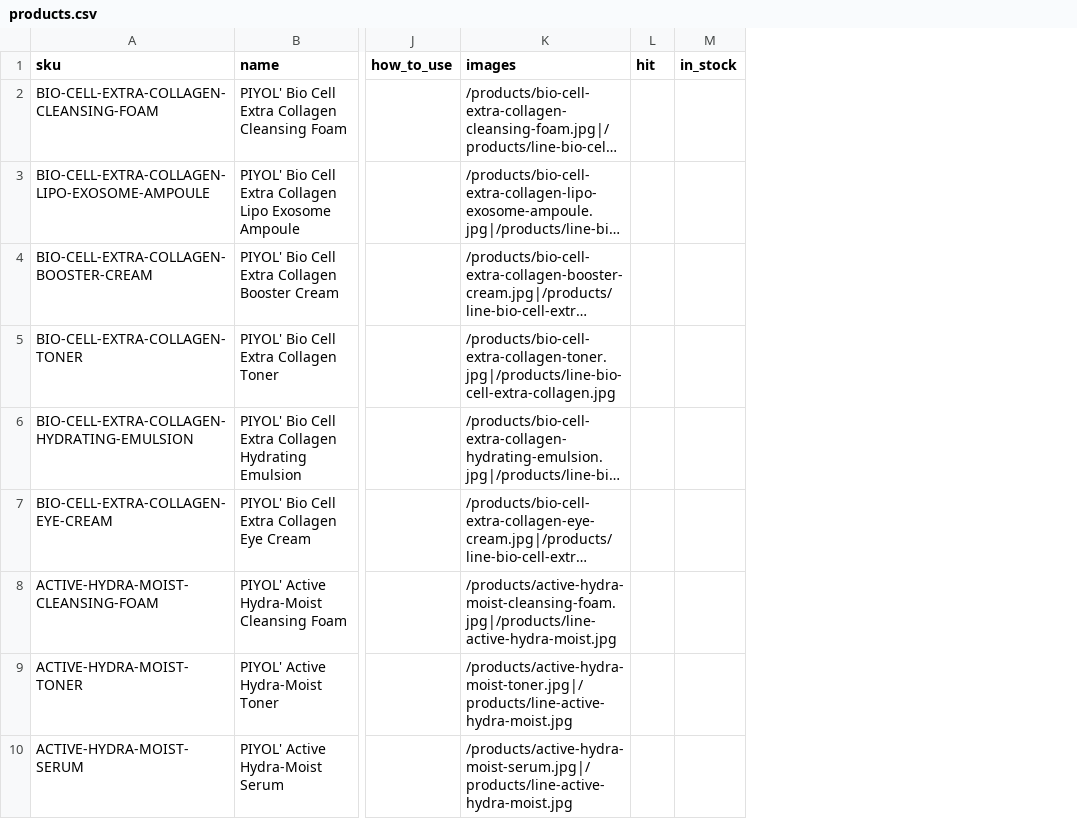
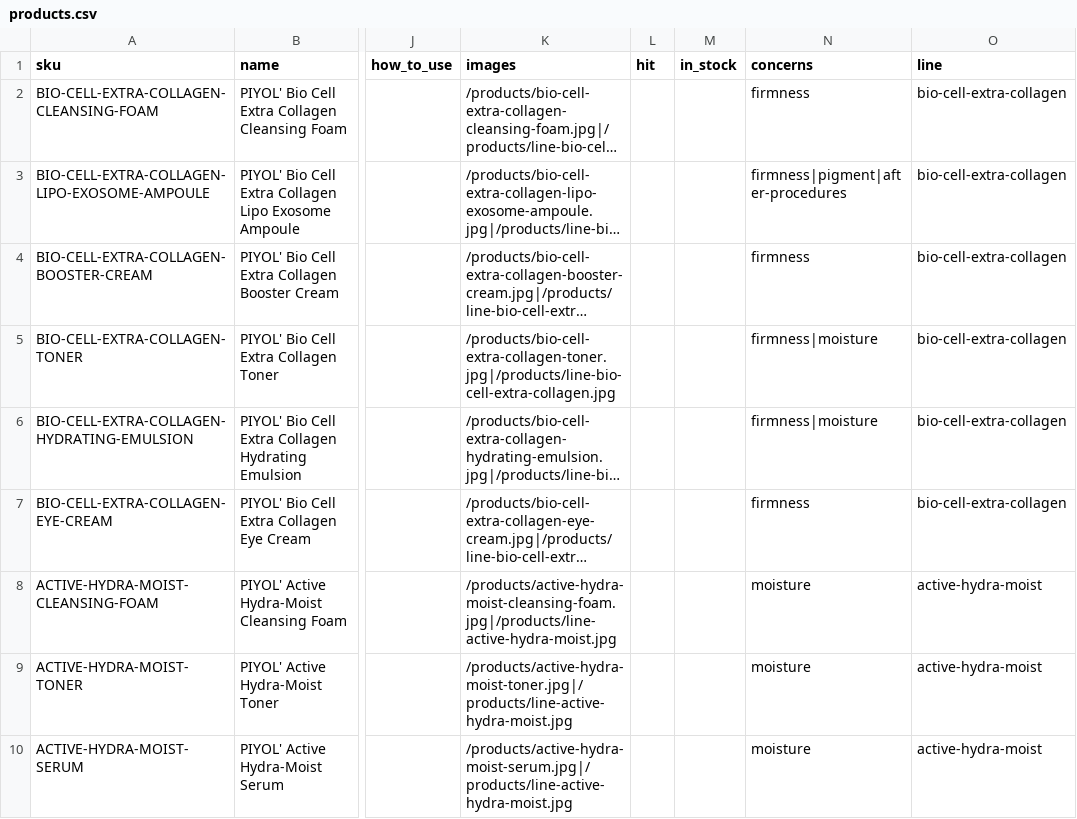
Before and after one commit to ashimbekovd-dev/test, a CSV file: data/products.csv, drawn as a sheet; only a part is shown, gaps mark what is left out; long unchanged cells end in …; the diff names each change by its address in the sheet, - before the commit and + after, or states it on an @@ line.

```diff
--- a/data/products.csv
+++ b/data/products.csv
+column N (concerns), rows 2-10: firmness | firmness|pigment|after-procedures | firmness | firmness|moisture | firmness|moisture | firmness | moisture | moisture | moisture
+column O (line), rows 2-10: bio-cell-extra-collagen | bio-cell-extra-collagen | bio-cell-extra-collagen | bio-cell-extra-collagen | bio-cell-extra-collagen | bio-cell-extra-collagen | active-hydra-moist | active-hydra-moist | active-hydra-moist
```
Also changed, not shown: 23 other files.
